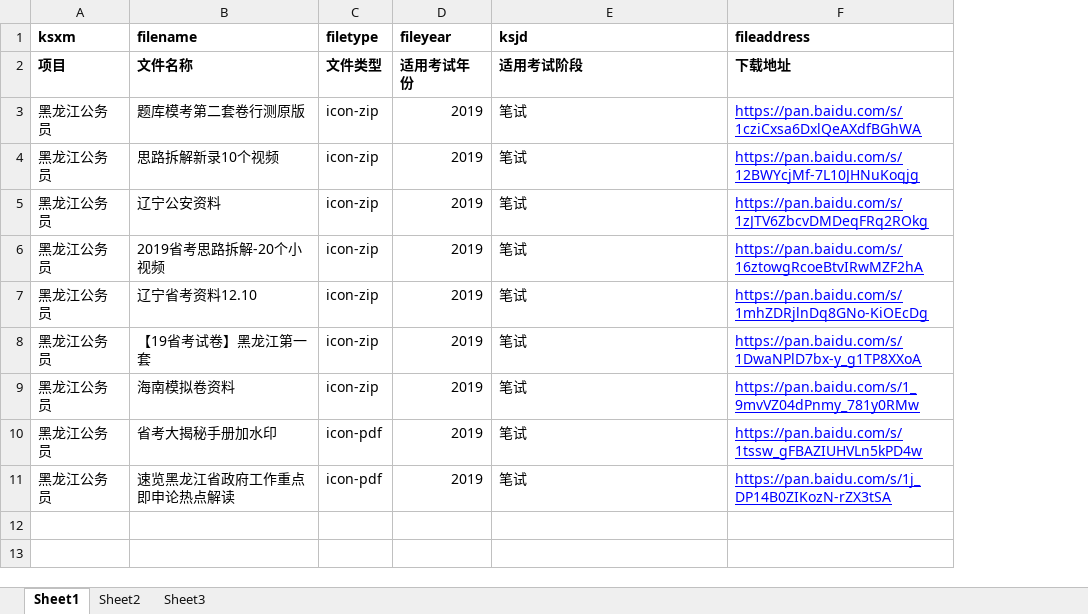
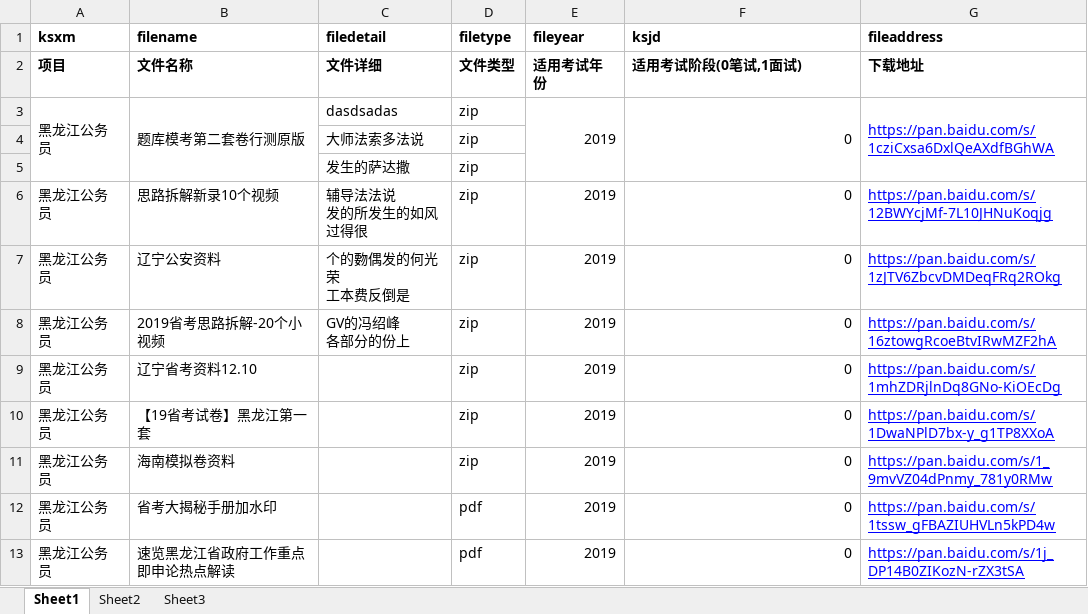
Before and after one commit to qinxiaoshan/zgzlg, an Excel workbook: dist/static/json/kszl/data.xlsx, sheet Sheet1, drawn as a sheet; values as stored, in another font and other column widths than the file's, no borders; addresses are those after the commit; ↵ is a line break in a cell; the diff names each change by its address in the sheet, - before the commit and + after, or states it on an @@ line.

```diff
--- a/dist/static/json/kszl/data.xlsx (sheet Sheet1)
+++ b/dist/static/json/kszl/data.xlsx (sheet Sheet1)
+column C (filedetail), rows 2-3: 文件详细 | dasdsadas; rows 6-8: 辅导法法说 ↵ 发的所发生的如风过得很 | 个的覅偶发的何光荣 ↵ 工本费反倒是 | GV的冯绍峰 ↵ 各部分的份上
-F2 (ksjd): 适用考试阶段
+F2 (ksjd): 适用考试阶段(0笔试,1面试)
+A3:A5 merged
+B3:B5 merged
-D3 (filetype): icon-zip
+D3 (filetype): zip
+E3:E5 merged
-F3 (ksjd): 笔试
+F3 (ksjd): 0
-F3 alignment: left
+F3 alignment: right
+F3:F5 merged
+G3:G5 merged
+row 4:  |  | 大师法索多法说 | zip
+row 5:  |  | 发生的萨达撒 | zip
-D6:D11 (filetype): icon-zip
+D6:D11 (filetype): zip
-F6:F13 (ksjd): 笔试
+F6:F13 (ksjd): 0
-F6:F13 alignment: left
+F6:F13 alignment: right
-D12:D13 (filetype): icon-pdf
+D12:D13 (filetype): pdf
```
Also changed, not shown: static/json/kszl/data.xlsx, 33 other files.
